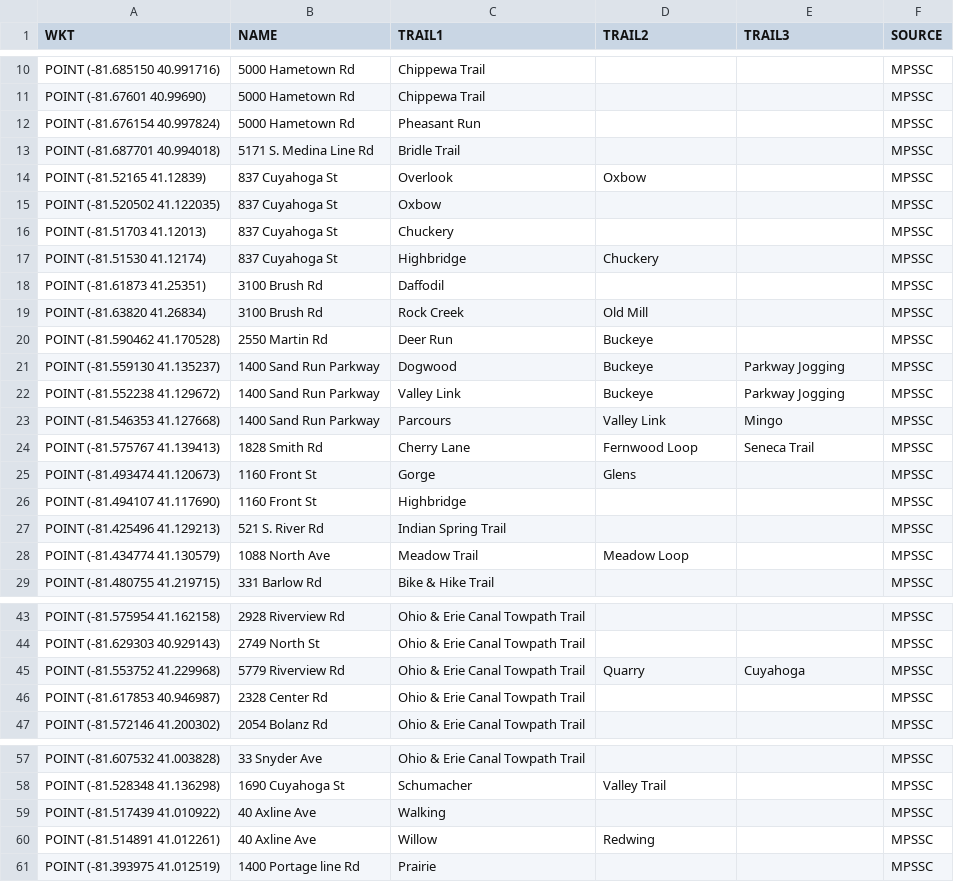
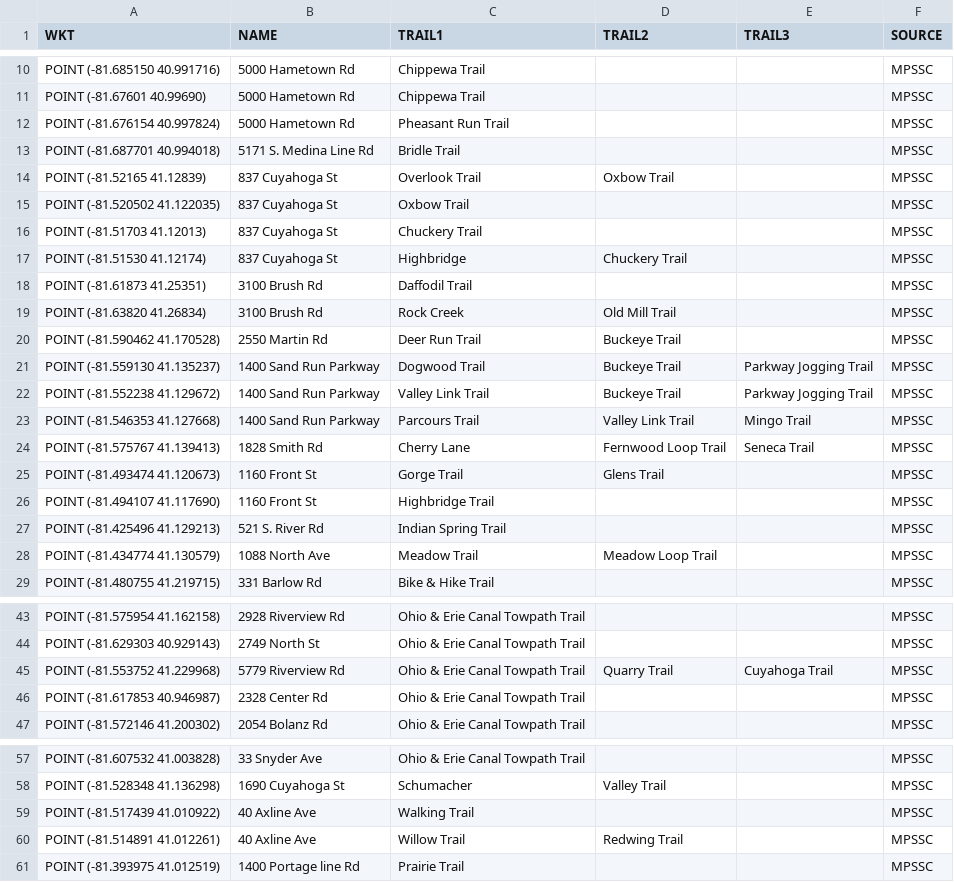
Before and after one commit to danavery/trails_converter, a CSV file: source_data/mpssc_trailheads.csv, drawn as a sheet; only a part is shown, gaps mark what is left out; the diff covers the shown part only.

Commit message:
Added 'Trail' to all trailhead trail entries.

```diff
--- a/source_data/mpssc_trailheads.csv
+++ b/source_data/mpssc_trailheads.csv
@@ -11,19 +11,19 @@ POINT (-81.685150 40.991716),5000 Hametown Rd,Chippewa Trail,,,MPSSC
 POINT (-81.67601 40.99690),5000 Hametown Rd,Chippewa Trail,,,MPSSC
-POINT (-81.676154 40.997824),5000 Hametown Rd,Pheasant Run,,,MPSSC
+POINT (-81.676154 40.997824),5000 Hametown Rd,Pheasant Run Trail,,,MPSSC
 POINT (-81.687701 40.994018),5171 S. Medina Line Rd,Bridle Trail,,,MPSSC
-POINT (-81.52165 41.12839),837 Cuyahoga St,Overlook,Oxbow,,MPSSC
-POINT (-81.520502 41.122035),837 Cuyahoga St,Oxbow,,,MPSSC
-POINT (-81.51703 41.12013),837 Cuyahoga St,Chuckery,,,MPSSC
-POINT (-81.51530 41.12174),837 Cuyahoga St,Highbridge,Chuckery,,MPSSC
-POINT (-81.61873 41.25351),3100 Brush Rd,Daffodil,,,MPSSC
-POINT (-81.63820 41.26834),3100 Brush Rd,Rock Creek,Old Mill,,MPSSC
-POINT (-81.590462 41.170528),2550 Martin Rd,Deer Run,Buckeye,,MPSSC
-POINT (-81.559130 41.135237),1400 Sand Run Parkway,Dogwood,Buckeye,Parkway Jogging,MPSSC
-POINT (-81.552238 41.129672),1400 Sand Run Parkway,Valley Link,Buckeye,Parkway Jogging,MPSSC
-POINT (-81.546353 41.127668),1400 Sand Run Parkway,Parcours,Valley Link,Mingo,MPSSC
-POINT (-81.575767 41.139413),1828 Smith Rd,Cherry Lane,Fernwood Loop,Seneca Trail,MPSSC
-POINT (-81.493474 41.120673),1160 Front St,Gorge,Glens,,MPSSC
-POINT (-81.494107 41.117690),1160 Front St,Highbridge,,,MPSSC
+POINT (-81.52165 41.12839),837 Cuyahoga St,Overlook Trail,Oxbow Trail,,MPSSC
+POINT (-81.520502 41.122035),837 Cuyahoga St,Oxbow Trail,,,MPSSC
+POINT (-81.51703 41.12013),837 Cuyahoga St,Chuckery Trail,,,MPSSC
+POINT (-81.51530 41.12174),837 Cuyahoga St,Highbridge,Chuckery Trail,,MPSSC
+POINT (-81.61873 41.25351),3100 Brush Rd,Daffodil Trail,,,MPSSC
+POINT (-81.63820 41.26834),3100 Brush Rd,Rock Creek,Old Mill Trail,,MPSSC
+POINT (-81.590462 41.170528),2550 Martin Rd,Deer Run Trail,Buckeye Trail,,MPSSC
+POINT (-81.559130 41.135237),1400 Sand Run Parkway,Dogwood Trail,Buckeye Trail,Parkway Jogging Trail,MPSSC
+POINT (-81.552238 41.129672),1400 Sand Run Parkway,Valley Link Trail,Buckeye Trail,Parkway Jogging Trail,MPSSC
+POINT (-81.546353 41.127668),1400 Sand Run Parkway,Parcours Trail,Valley Link Trail,Mingo Trail,MPSSC
+POINT (-81.575767 41.139413),1828 Smith Rd,Cherry Lane,Fernwood Loop Trail,Seneca Trail,MPSSC
+POINT (-81.493474 41.120673),1160 Front St,Gorge Trail,Glens Trail,,MPSSC
+POINT (-81.494107 41.117690),1160 Front St,Highbridge Trail,,,MPSSC
 POINT (-81.425496 41.129213),521 S. River Rd,Indian Spring Trail,,,MPSSC
-POINT (-81.434774 41.130579),1088 North Ave,Meadow Trail,Meadow Loop,,MPSSC
+POINT (-81.434774 41.130579),1088 North Ave,Meadow Trail,Meadow Loop Trail,,MPSSC
 POINT (-81.480755 41.219715),331 Barlow Rd,Bike & Hike Trail,,,MPSSC
@@ -44,3 +44,3 @@ POINT (-81.575954 41.162158),2928 Riverview Rd,Ohio & Erie Canal Towpath Trail,,
 POINT (-81.629303 40.929143),2749 North St,Ohio & Erie Canal Towpath Trail,,,MPSSC
-POINT (-81.553752 41.229968),5779 Riverview Rd,Ohio & Erie Canal Towpath Trail,Quarry,Cuyahoga,MPSSC
+POINT (-81.553752 41.229968),5779 Riverview Rd,Ohio & Erie Canal Towpath Trail,Quarry Trail,Cuyahoga Trail,MPSSC
 POINT (-81.617853 40.946987),2328 Center Rd,Ohio & Erie Canal Towpath Trail,,,MPSSC
@@ -58,4 +58,4 @@ POINT (-81.607532 41.003828),33 Snyder Ave,Ohio & Erie Canal Towpath Trail,,,MPS
 POINT (-81.528348 41.136298),1690 Cuyahoga St,Schumacher,Valley Trail,,MPSSC
-POINT (-81.517439 41.010922),40 Axline Ave,Walking,,,MPSSC
-POINT (-81.514891 41.012261),40 Axline Ave,Willow,Redwing,,MPSSC
-POINT (-81.393975 41.012519),1400 Portage line Rd,Prairie,,,MPSSC
+POINT (-81.517439 41.010922),40 Axline Ave,Walking Trail,,,MPSSC
+POINT (-81.514891 41.012261),40 Axline Ave,Willow Trail,Redwing Trail,,MPSSC
+POINT (-81.393975 41.012519),1400 Portage line Rd,Prairie Trail,,,MPSSC
```
Also changed, not shown: 3 edited cells elsewhere in this file.
